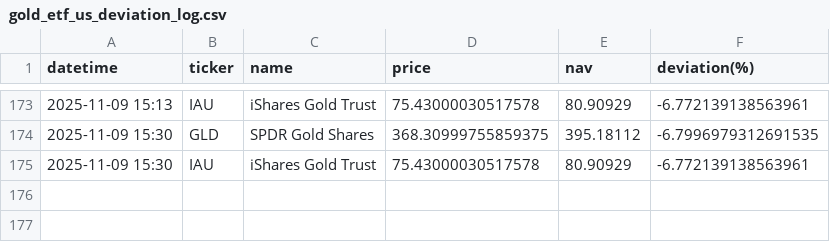
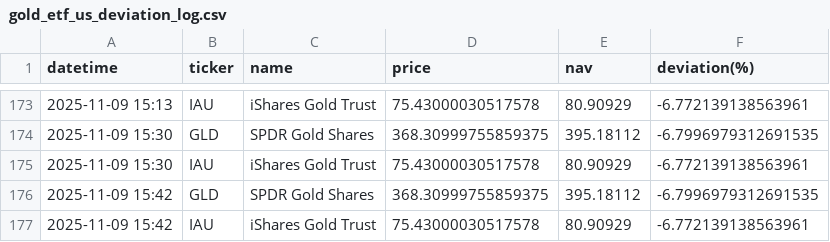
Before and after one commit to Soggy-Koala/etf-deviation-tracker, a CSV file: gold_etf_us_deviation_log.csv, drawn as a sheet; only a part is shown, gaps mark what is left out; the diff names each change by its address in the sheet, - before the commit and + after, or states it on an @@ line.

```diff
--- a/gold_etf_us_deviation_log.csv
+++ b/gold_etf_us_deviation_log.csv
+row 176: 2025-11-09 15:42 | GLD | SPDR Gold Shares | 368.30999755859375 | 395.18112 | -6.7996979312691535
+row 177: 2025-11-09 15:42 | IAU | iShares Gold Trust | 75.43000030517578 | 80.90929 | -6.772139138563961
```
Also changed, not shown: 1 other file.
